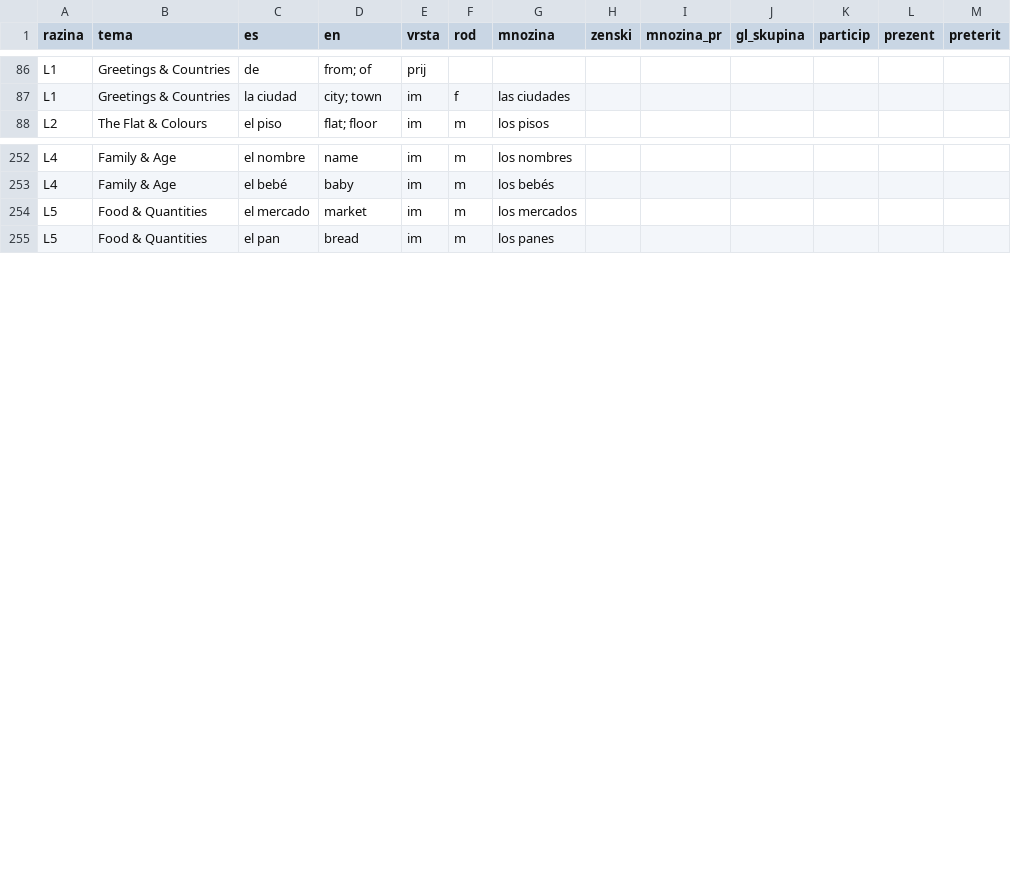
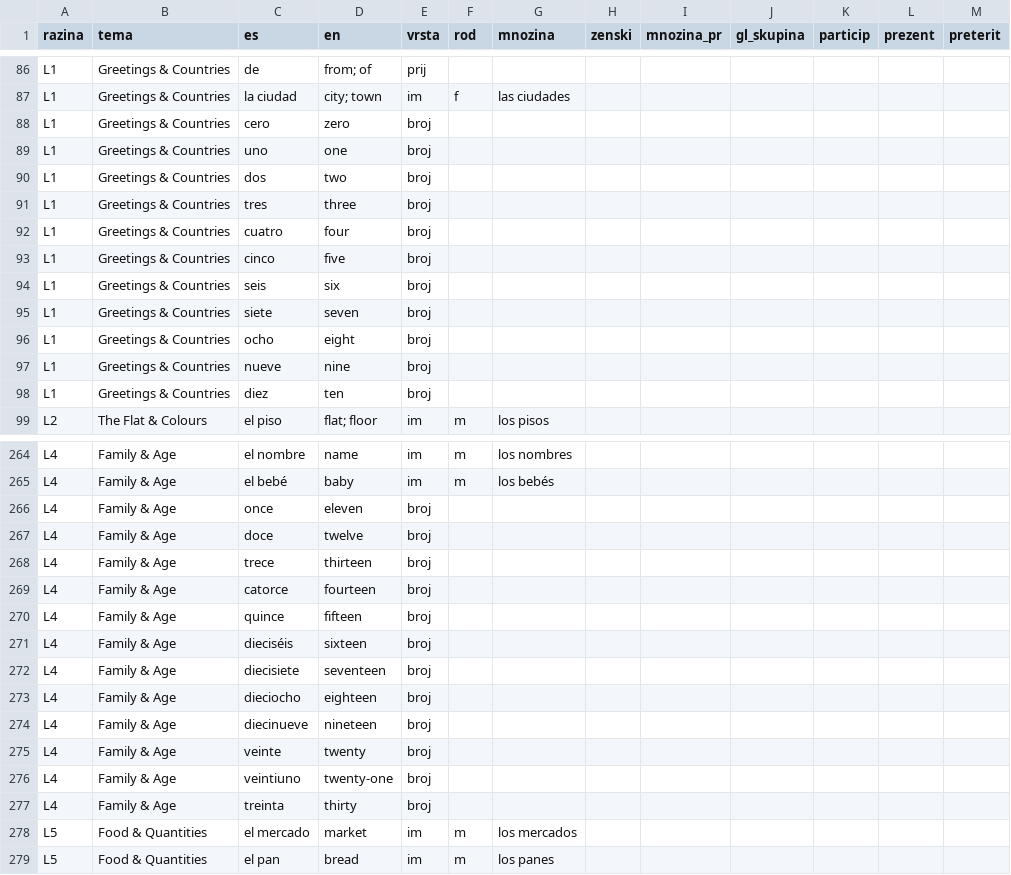
Before and after one commit to kristianprasnjak/jezici-rjecnici, a TSV file: es/rjecnik-es.tsv, drawn as a sheet; only a part is shown, gaps mark what is left out; the diff covers the shown part only; the diff names each change by its address in the sheet, - before the commit and + after, or states it on an @@ line.

```diff
--- a/es/rjecnik-es.tsv
+++ b/es/rjecnik-es.tsv
+row 88: L1 | Greetings & Countries | cero | zero | broj
+row 89: L1 | Greetings & Countries | uno | one | broj
+row 90: L1 | Greetings & Countries | dos | two | broj
+row 91: L1 | Greetings & Countries | tres | three | broj
+row 92: L1 | Greetings & Countries | cuatro | four | broj
+row 93: L1 | Greetings & Countries | cinco | five | broj
+row 94: L1 | Greetings & Countries | seis | six | broj
+row 95: L1 | Greetings & Countries | siete | seven | broj
+row 96: L1 | Greetings & Countries | ocho | eight | broj
+row 97: L1 | Greetings & Countries | nueve | nine | broj
+row 98: L1 | Greetings & Countries | diez | ten | broj
+row 266: L4 | Family & Age | once | eleven | broj
+row 267: L4 | Family & Age | doce | twelve | broj
+row 268: L4 | Family & Age | trece | thirteen | broj
+row 269: L4 | Family & Age | catorce | fourteen | broj
+row 270: L4 | Family & Age | quince | fifteen | broj
+row 271: L4 | Family & Age | dieciséis | sixteen | broj
+row 272: L4 | Family & Age | diecisiete | seventeen | broj
+row 273: L4 | Family & Age | dieciocho | eighteen | broj
+row 274: L4 | Family & Age | diecinueve | nineteen | broj
+row 275: L4 | Family & Age | veinte | twenty | broj
+row 276: L4 | Family & Age | veintiuno | twenty-one | broj
+row 277: L4 | Family & Age | treinta | thirty | broj
```
Also changed, not shown: 6 added rows and 2 removed rows elsewhere in this file, es/razine-es.tsv, 3 other files.
